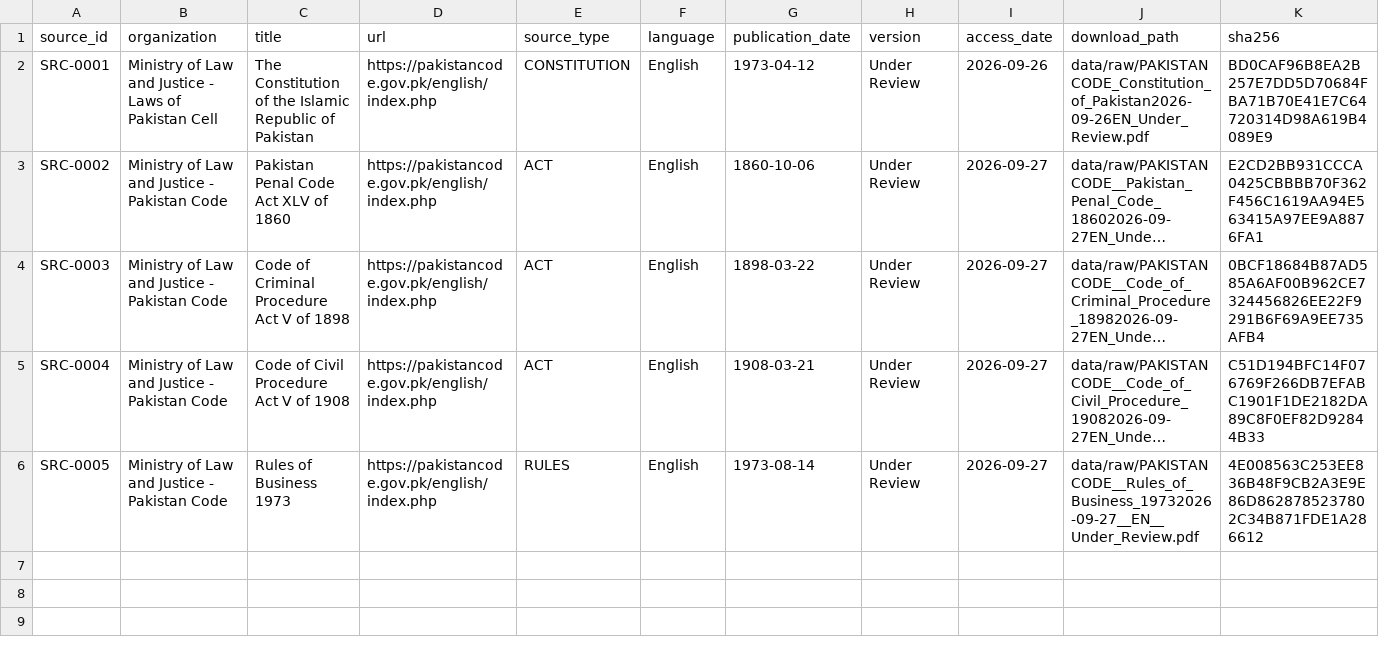
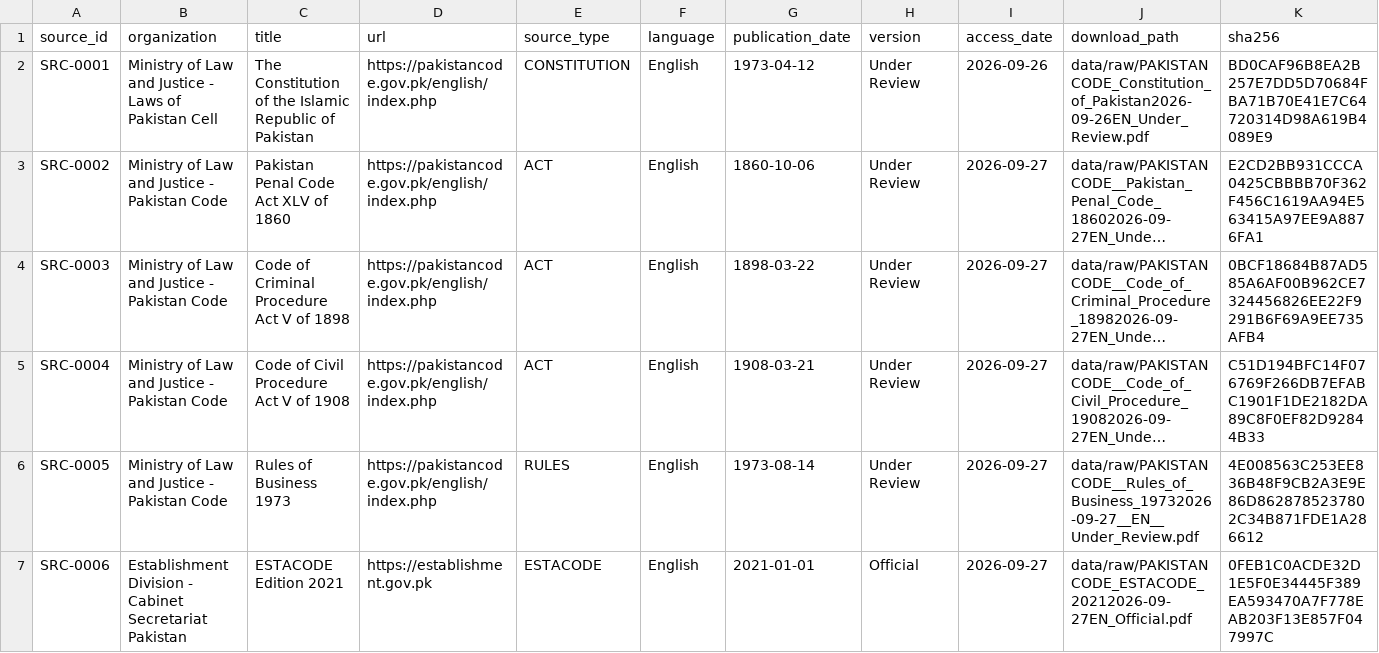
Before and after one commit to salikhussain71-code/PAKGOV-RAG-project, a CSV file: docs/source-registry.csv, drawn as a sheet; only a part is shown; long unchanged cells end in …; rows hold the shown columns only; the diff names each change by its address in the sheet, - before the commit and + after, or states it on an @@ line.

Commit message:
docs: add SRC-0006 ESTACODE 2021 1044 pages SHA256 0FEB1C0A

```diff
--- a/docs/source-registry.csv
+++ b/docs/source-registry.csv
+row 7: SRC-0006 | Establishment Division - Cabinet Secretariat Pakistan | ESTACODE Edition 2021 | https://establishment.gov.pk | ESTACODE | English | 2021-01-01 | Official | 2026-09-27 | data/raw/PAKISTANCODE_ESTACODE_20212026-09-27EN_Official.pdf | 0FEB1C0ACDE32D1E5F0E34445F389EA593470A7F778EAB203F13E857F047997C
```
